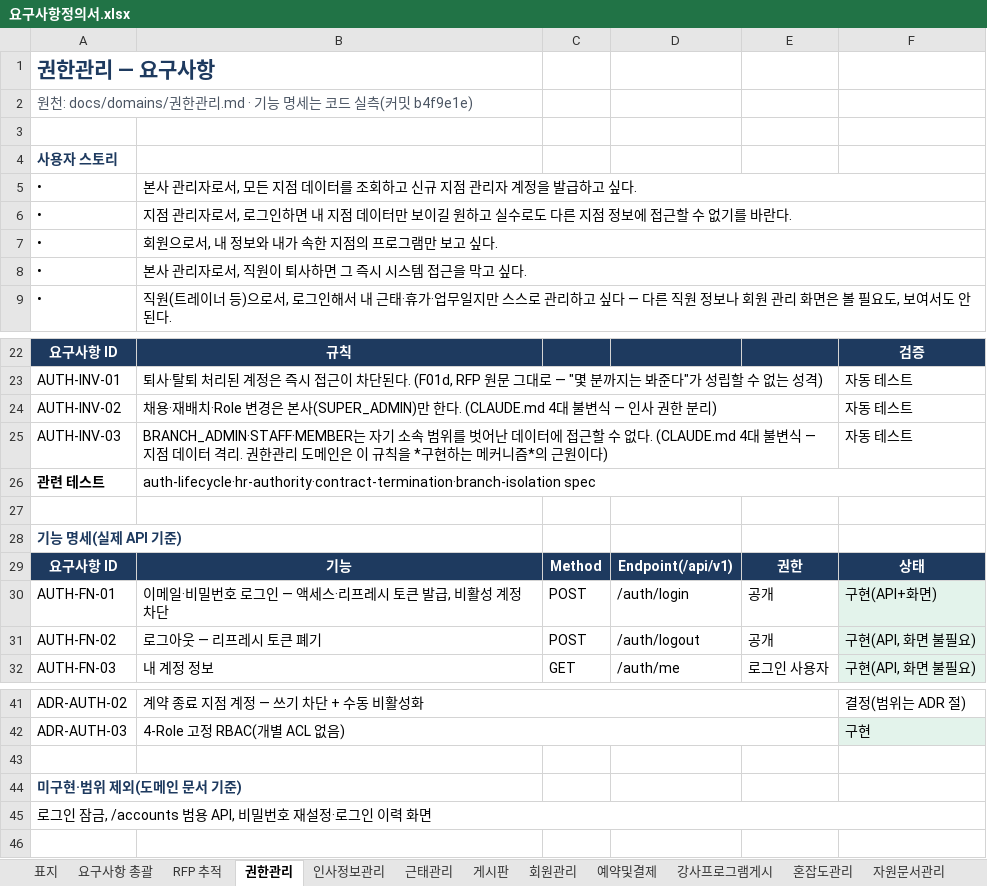
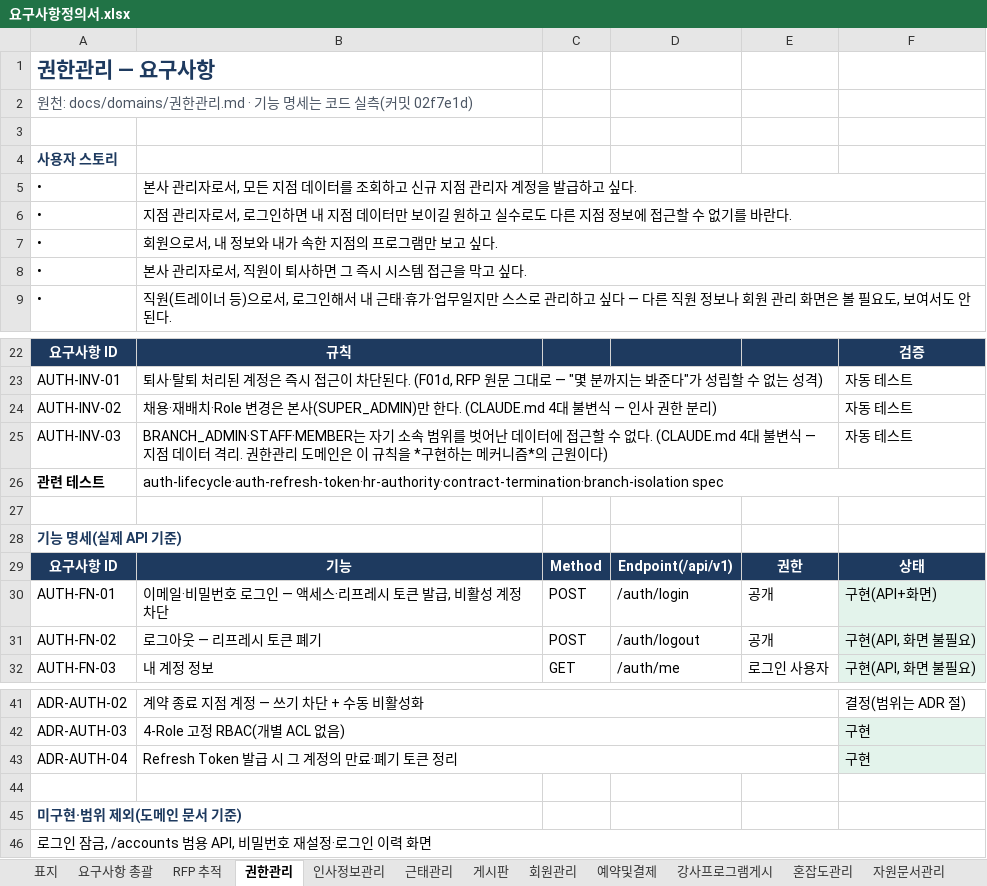
Before and after one commit to jeonghyeonme/sports-erp, an Excel workbook: docs/deliverables/요구사항정의서.xlsx, sheet 권한관리, drawn as a sheet; only a part is shown, gaps mark what is left out; values as stored, in another font and other column widths than the file's, no borders; the diff names each change by its address in the sheet, - before the commit and + after, or states it on an @@ line.

```diff
--- a/docs/deliverables/요구사항정의서.xlsx (sheet 권한관리)
+++ b/docs/deliverables/요구사항정의서.xlsx (sheet 권한관리)
-A2: …(커밋 b4f9e1e)
+A2: …(커밋 02f7e1d)
-B26: auth-lifecycle·hr-authority·contract-termination·branch-isolation spec
+B26: auth-lifecycle·auth-refresh-token·hr-authority·contract-termination·branch-isolation spec
+row 43: ADR-AUTH-04 | Refresh Token 발급 시 그 계정의 만료·폐기 토큰 정리 |  |  |  | 구현
```
Also changed, not shown: sheet 요구사항 총괄, sheet 표지, sheet 혼잡도관리, sheet 게시판, sheet 예약및결제, sheet 강사프로그램게시, 4 more sheets, 12 other files.
